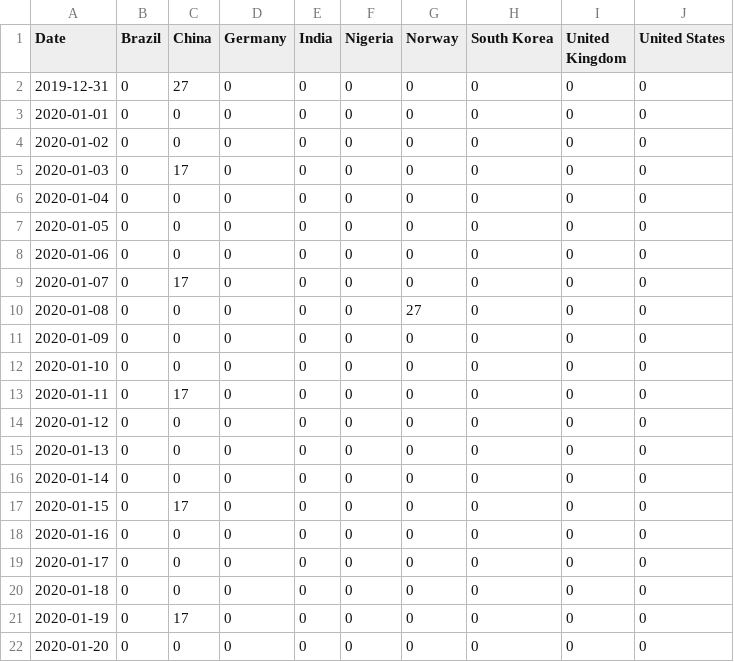
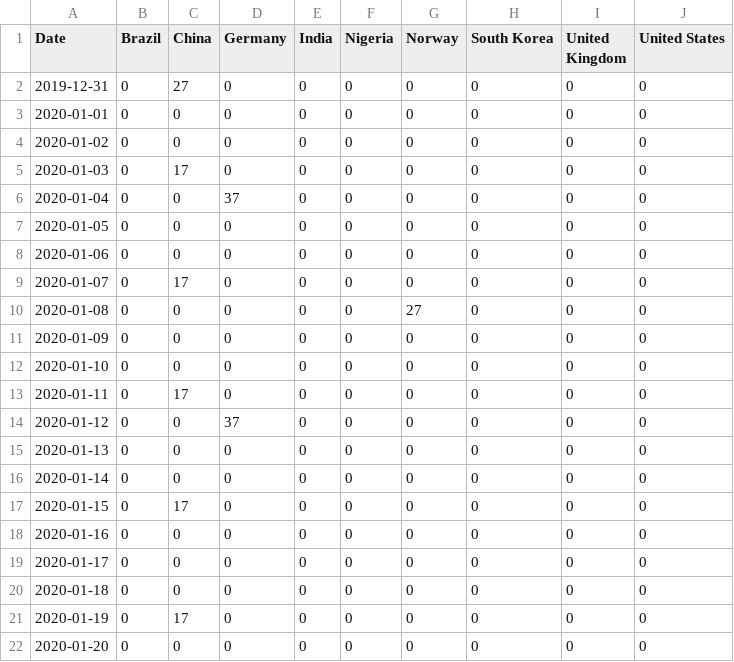
Before and after one commit to DRbean264/Duke-ECE551, a CSV file: 043_eval1/daily_tie.csv, drawn as a sheet.

```diff
--- a/043_eval1/daily_tie.csv
+++ b/043_eval1/daily_tie.csv
@@ -5,3 +5,3 @@ Date,Brazil,China,Germany,India,Nigeria,Norway,South Korea,United Kingdom,United
 2020-01-03,0,17,0,0,0,0,0,0,0
-2020-01-04,0,0,0,0,0,0,0,0,0
+2020-01-04,0,0,37,0,0,0,0,0,0
 2020-01-05,0,0,0,0,0,0,0,0,0
@@ -13,3 +13,3 @@ Date,Brazil,China,Germany,India,Nigeria,Norway,South Korea,United Kingdom,United
 2020-01-11,0,17,0,0,0,0,0,0,0
-2020-01-12,0,0,0,0,0,0,0,0,0
+2020-01-12,0,0,37,0,0,0,0,0,0
 2020-01-13,0,0,0,0,0,0,0,0,0
```
Also changed, not shown: 1 other file.
